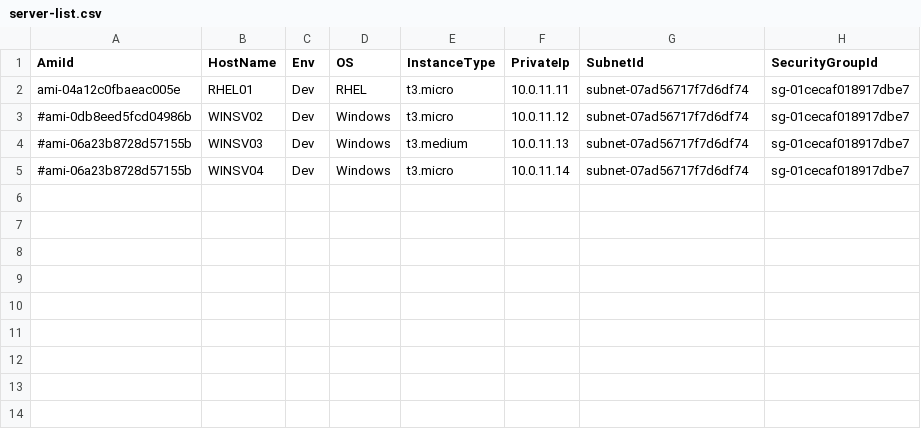
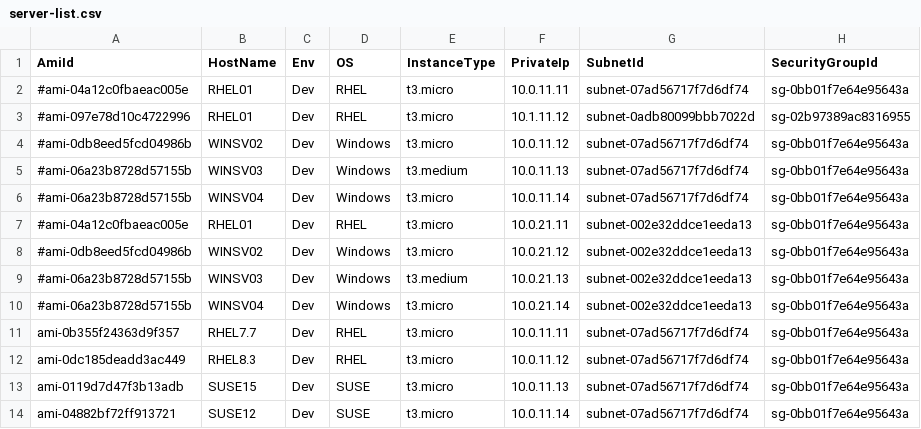
Before and after one commit to m-oka-system/aws-cli, a CSV file: ec2/server-list.csv, drawn as a sheet.

```diff
--- a/ec2/server-list.csv
+++ b/ec2/server-list.csv
@@ -1,5 +1,14 @@
 AmiId,HostName,Env,OS,InstanceType,PrivateIp,SubnetId,SecurityGroupId
-ami-04a12c0fbaeac005e,RHEL01,Dev,RHEL,t3.micro,10.0.11.11,subnet-07ad56717f7d6df74,sg-01cecaf018917dbe7
-#ami-0db8eed5fcd04986b,WINSV02,Dev,Windows,t3.micro,10.0.11.12,subnet-07ad56717f7d6df74,sg-01cecaf018917dbe7
-#ami-06a23b8728d57155b,WINSV03,Dev,Windows,t3.medium,10.0.11.13,subnet-07ad56717f7d6df74,sg-01cecaf018917dbe7
-#ami-06a23b8728d57155b,WINSV04,Dev,Windows,t3.micro,10.0.11.14,subnet-07ad56717f7d6df74,sg-01cecaf018917dbe7
+#ami-04a12c0fbaeac005e,RHEL01,Dev,RHEL,t3.micro,10.0.11.11,subnet-07ad56717f7d6df74,sg-0bb01f7e64e95643a
+#ami-097e78d10c4722996,RHEL01,Dev,RHEL,t3.micro,10.1.11.12,subnet-0adb80099bbb7022d,sg-02b97389ac8316955
+#ami-0db8eed5fcd04986b,WINSV02,Dev,Windows,t3.micro,10.0.11.12,subnet-07ad56717f7d6df74,sg-0bb01f7e64e95643a
+#ami-06a23b8728d57155b,WINSV03,Dev,Windows,t3.medium,10.0.11.13,subnet-07ad56717f7d6df74,sg-0bb01f7e64e95643a
+#ami-06a23b8728d57155b,WINSV04,Dev,Windows,t3.micro,10.0.11.14,subnet-07ad56717f7d6df74,sg-0bb01f7e64e95643a
+#ami-04a12c0fbaeac005e,RHEL01,Dev,RHEL,t3.micro,10.0.21.11,subnet-002e32ddce1eeda13,sg-0bb01f7e64e95643a
+#ami-0db8eed5fcd04986b,WINSV02,Dev,Windows,t3.micro,10.0.21.12,subnet-002e32ddce1eeda13,sg-0bb01f7e64e95643a
+#ami-06a23b8728d57155b,WINSV03,Dev,Windows,t3.medium,10.0.21.13,subnet-002e32ddce1eeda13,sg-0bb01f7e64e95643a
+#ami-06a23b8728d57155b,WINSV04,Dev,Windows,t3.micro,10.0.21.14,subnet-002e32ddce1eeda13,sg-0bb01f7e64e95643a
+ami-0b355f24363d9f357,RHEL7.7,Dev,RHEL,t3.micro,10.0.11.11,subnet-07ad56717f7d6df74,sg-0bb01f7e64e95643a
+ami-0dc185deadd3ac449,RHEL8.3,Dev,RHEL,t3.micro,10.0.11.12,subnet-07ad56717f7d6df74,sg-0bb01f7e64e95643a
+ami-0119d7d47f3b13adb,SUSE15,Dev,SUSE,t3.micro,10.0.11.13,subnet-07ad56717f7d6df74,sg-0bb01f7e64e95643a
+ami-04882bf72ff913721,SUSE12,Dev,SUSE,t3.micro,10.0.11.14,subnet-07ad56717f7d6df74,sg-0bb01f7e64e95643a
```
Also changed, not shown: 9 other files.
